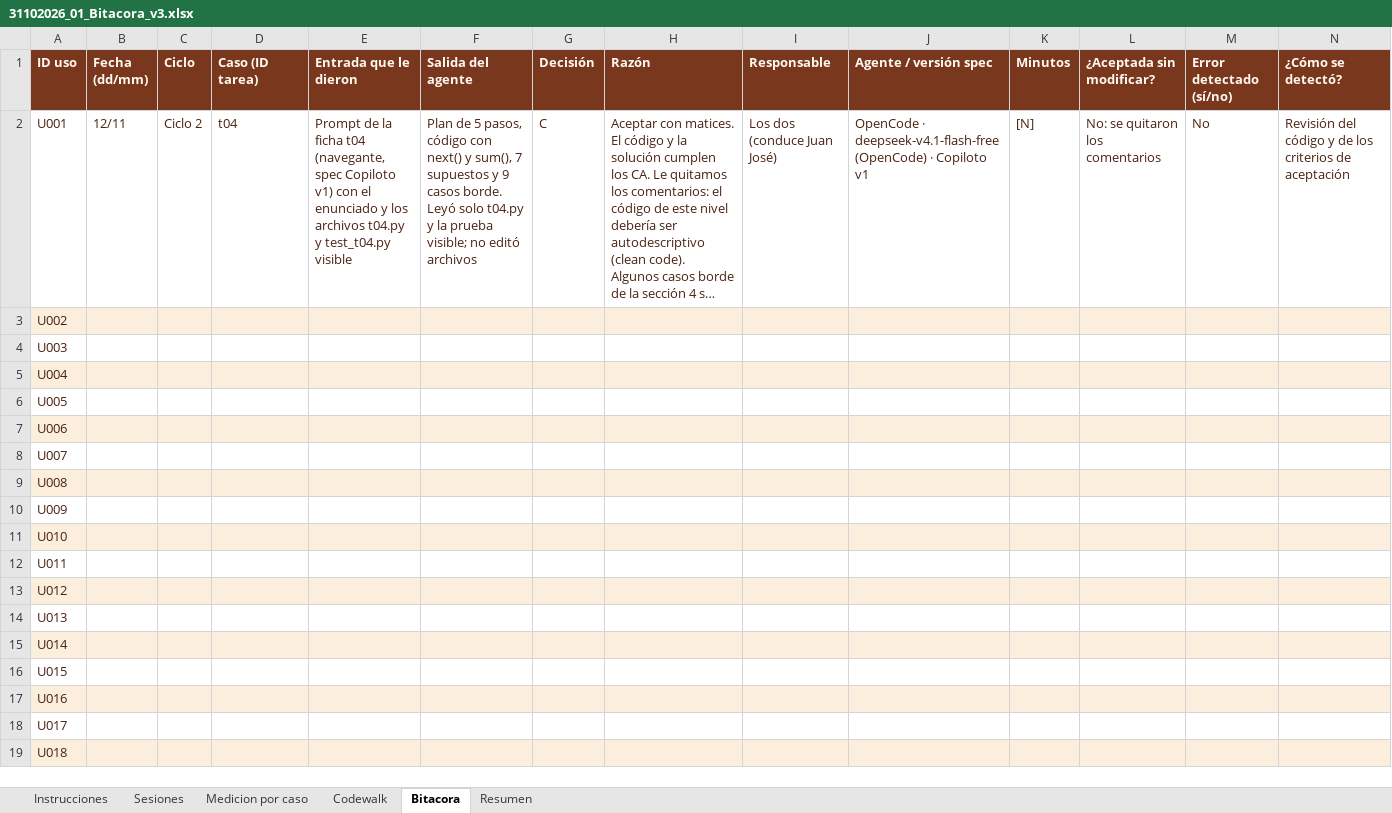
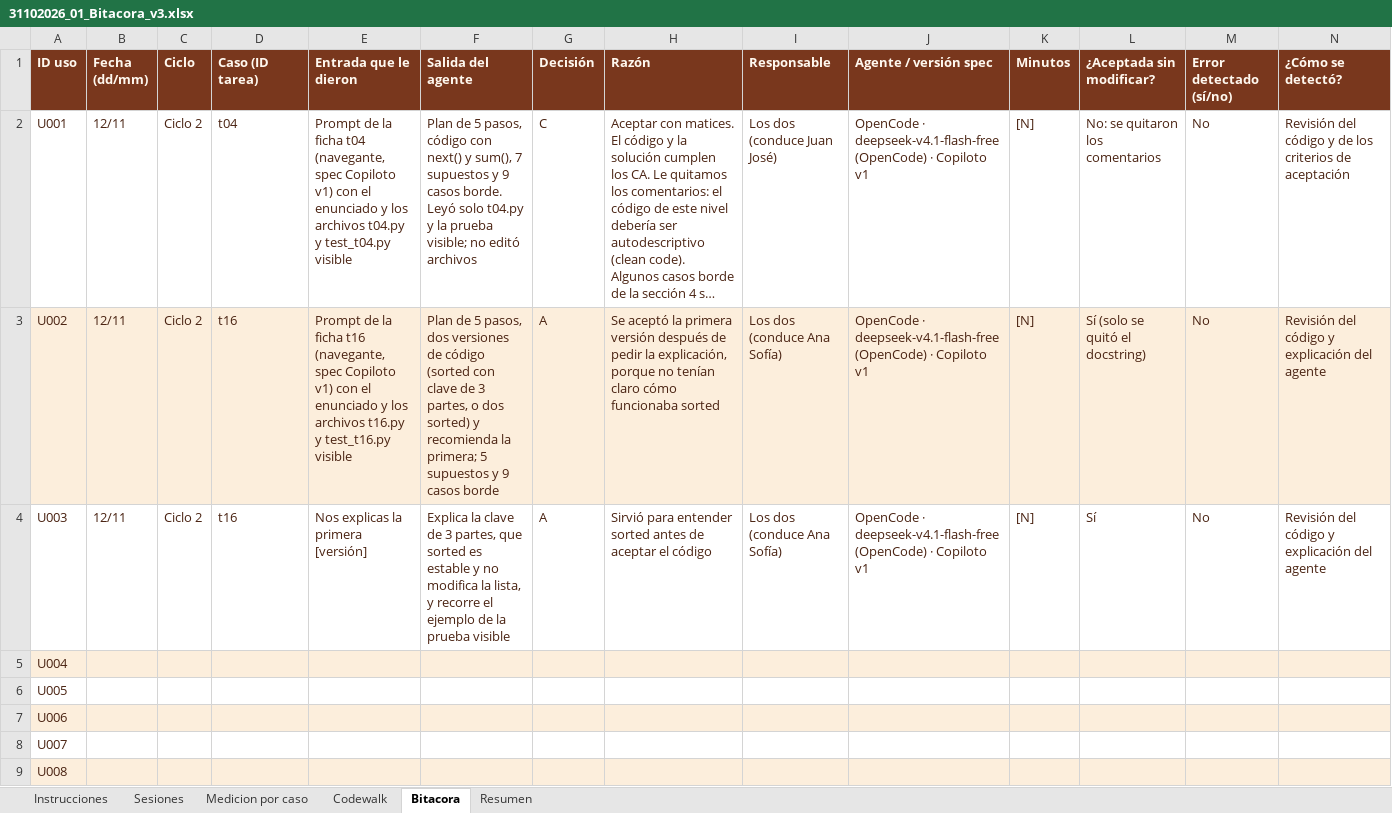
Before and after one commit to Sofii141/notitas, an Excel workbook: 05 - Ciclos y bitacora/31102026_01_Bitacora_v3.xlsx, sheet Bitacora, drawn as a sheet; only a part is shown; the shorter side is filled out with more unchanged rows; long unchanged cells end in …; values as stored, in another font and other column widths than the file's, no borders; the diff covers the shown part only; the diff names each change by its address in the sheet, - before the commit and + after, or states it on an @@ line.

```diff
--- a/05 - Ciclos y bitacora/31102026_01_Bitacora_v3.xlsx (sheet Bitacora)
+++ b/05 - Ciclos y bitacora/31102026_01_Bitacora_v3.xlsx (sheet Bitacora)
-B3:B4 (Fecha (dd/mm)): (empty)
+B3:B4 (Fecha (dd/mm)): 12/11
-C3:C4 (Ciclo): (empty)
+C3:C4 (Ciclo): Ciclo 2
-D3:D4 (Caso (ID tarea)): (empty)
+D3:D4 (Caso (ID tarea)): t16
-E3 (Entrada que le dieron): (empty)
+E3 (Entrada que le dieron): Prompt de la ficha t16 (navegante, spec Copiloto v1) con el enunciado y los archivos t16.py y test_t16.py visible
-F3 (Salida del agente): (empty)
+F3 (Salida del agente): Plan de 5 pasos, dos versiones de código (sorted con clave de 3 partes, o dos sorted) y recomienda la primera; 5 supuestos y 9 casos borde
-G3:G4 (Decisión): (empty)
+G3:G4 (Decisión): A
-H3 (Razón): (empty)
+H3 (Razón): Se aceptó la primera versión después de pedir la explicación, porque no tenían claro cómo funcionaba sorted
-I3:I4 (Responsable): (empty)
+I3:I4 (Responsable): Los dos (conduce Ana Sofía)
-J3:J4 (Agente / versión spec): (empty)
+J3:J4 (Agente / versión spec): OpenCode · deepseek-v4.1-flash-free (OpenCode) · Copiloto v1
-K3:K4 (Minutos): (empty)
+K3:K4 (Minutos): [N]
-L3 (¿Aceptada sin modificar?): (empty)
+L3 (¿Aceptada sin modificar?): Sí (solo se quitó el docstring)
-M3:M4 (Error detectado (sí/no)): (empty)
+M3:M4 (Error detectado (sí/no)): No
-N3:N4 (¿Cómo se detectó?): (empty)
+N3:N4 (¿Cómo se detectó?): Revisión del código y explicación del agente
-E4 (Entrada que le dieron): (empty)
+E4 (Entrada que le dieron): Nos explicas la primera [versión]
-F4 (Salida del agente): (empty)
+F4 (Salida del agente): Explica la clave de 3 partes, que sorted es estable y no modifica la lista, y recorre el ejemplo de la prueba visible
-H4 (Razón): (empty)
+H4 (Razón): Sirvió para entender sorted antes de aceptar el código
-L4 (¿Aceptada sin modificar?): (empty)
+L4 (¿Aceptada sin modificar?): Sí
```
Also changed, not shown: 4 edited cells elsewhere in this sheet, sheet Codewalk, sheet Sesiones, sheet Medicion por caso, 11 other files.
